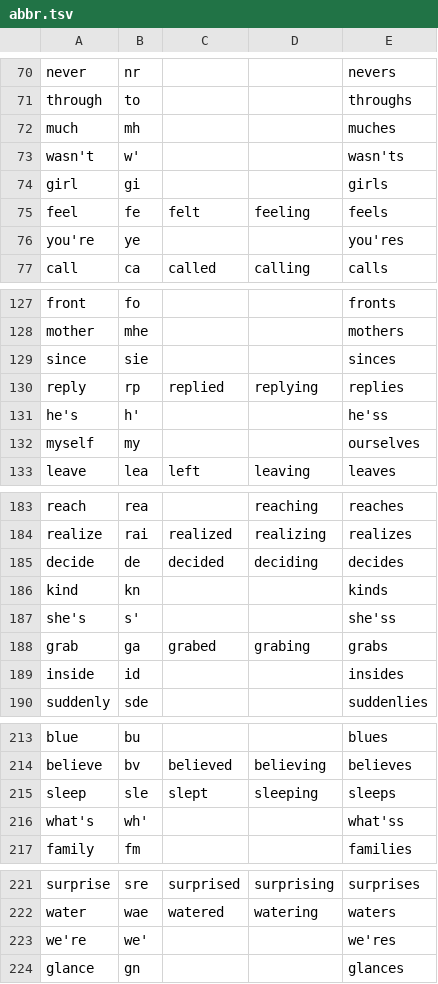
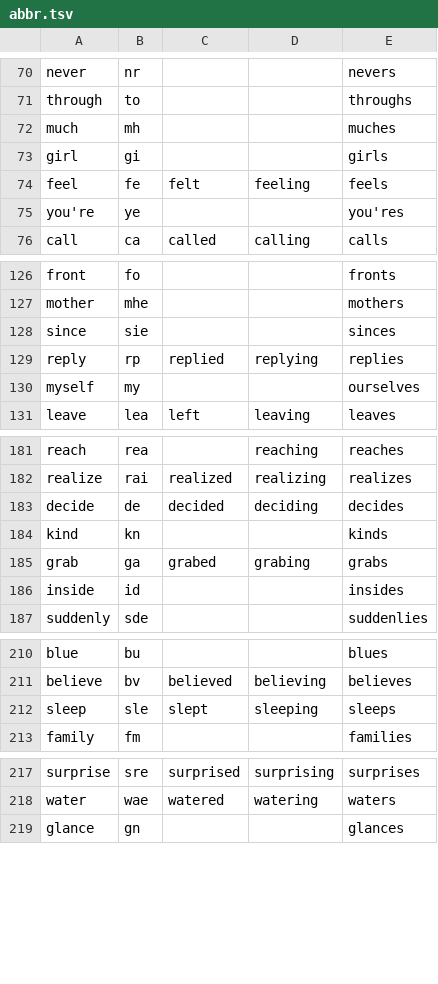
Before and after one commit to dlip/abbrgen, a TSV file: abbr.tsv, drawn as a sheet; only a part is shown, gaps mark what is left out; the diff covers the shown part only; the diff names each change by its address in the sheet, - before the commit and + after, or states it on an @@ line.

```diff
--- a/abbr.tsv
+++ b/abbr.tsv
-row 73: wasn't | w' |  |  | wasn'ts
-row 131: he's | h' |  |  | he'ss
-row 187: she's | s' |  |  | she'ss
-row 216: what's | wh' |  |  | what'ss
-row 223: we're | we' |  |  | we'res
```
Also changed, not shown: 10 removed rows and 2 edited cells elsewhere in this file, 9 other files.
